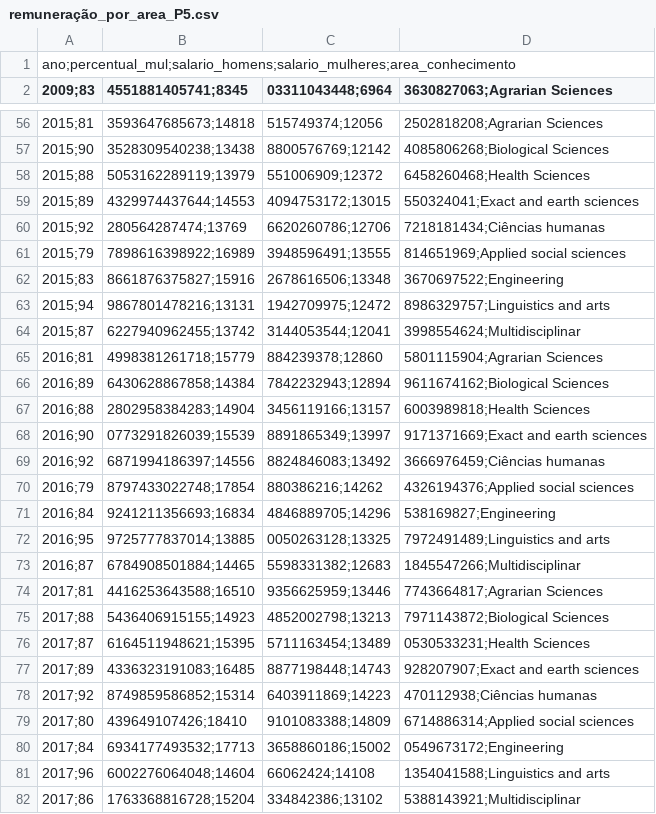
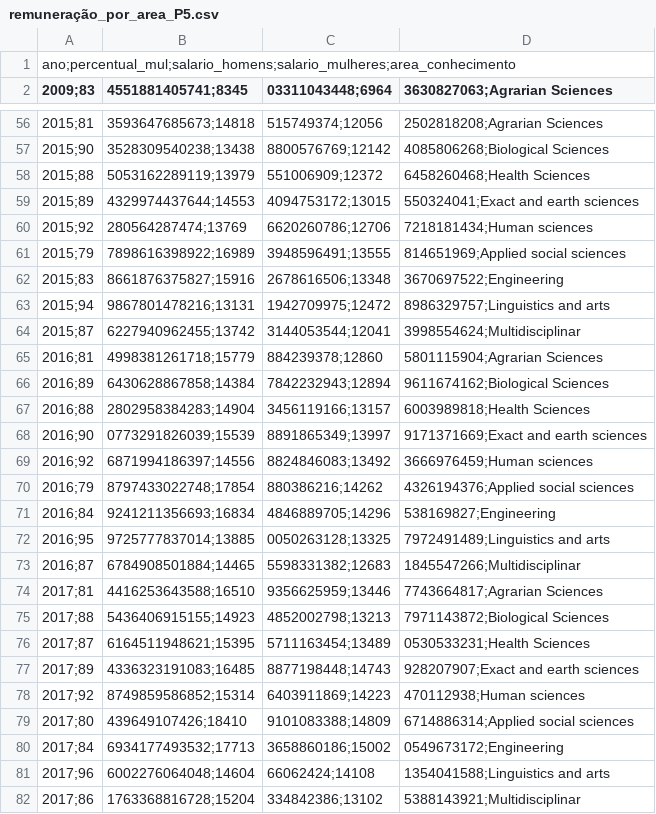
Before and after one commit to souzapaulino/basesRepo, a CSV file: remuneração_por_area_P5.csv, drawn as a sheet; only a part is shown, gaps mark what is left out; the diff covers the shown part only; the diff names each change by its address in the sheet, - before the commit and + after, or states it on an @@ line.

```diff
--- a/remuneração_por_area_P5.csv
+++ b/remuneração_por_area_P5.csv
-D60 (3630827063;Agrarian Sciences): 7218181434;Ciências humanas
+D60 (3630827063;Agrarian Sciences): 7218181434;Human sciences
-D69 (3630827063;Agrarian Sciences): 3666976459;Ciências humanas
+D69 (3630827063;Agrarian Sciences): 3666976459;Human sciences
-D78 (3630827063;Agrarian Sciences): 470112938;Ciências humanas
+D78 (3630827063;Agrarian Sciences): 470112938;Human sciences
```
Also changed, not shown: 5 edited cells elsewhere in this file.
